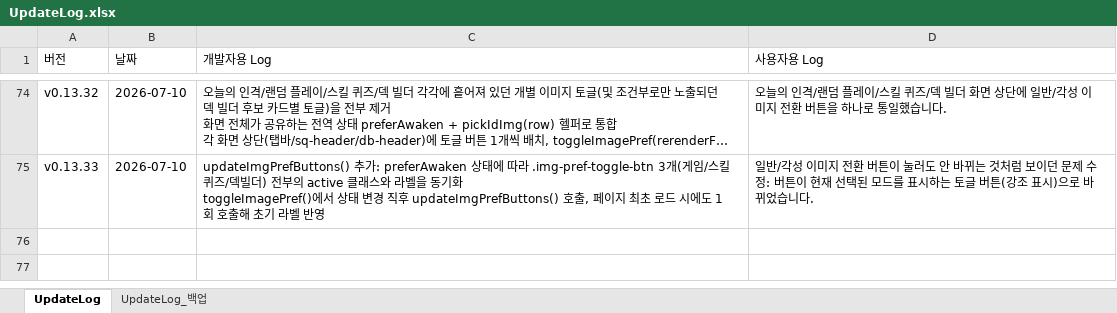
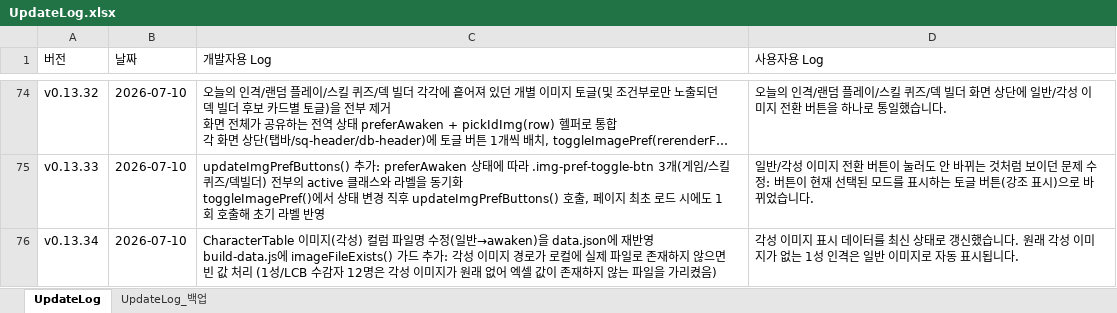
Before and after one commit to ilyoon98/limquiz, an Excel workbook: UpdateLog.xlsx, sheet UpdateLog, drawn as a sheet; only a part is shown, gaps mark what is left out; long unchanged cells end in …; values as stored, in another font and other column widths than the file's, no borders; ↵ is a line break in a cell; the diff names each change by its address in the sheet, - before the commit and + after, or states it on an @@ line.

```diff
--- a/UpdateLog.xlsx (sheet UpdateLog)
+++ b/UpdateLog.xlsx (sheet UpdateLog)
+row 76: v0.13.34 | 2026-07-10 | CharacterTable 이미지(각성) 컬럼 파일명 수정(일반→awaken)을 data.json에 재반영 ↵ build-data.js에 imageFileExists() 가드 추가: 각성 이미지 경로가 로컬에 실제 파일로 존재하지 않으면 빈 값 처리 (1성/LCB 수감자 12명은 각성 이미지가 원래 없어 엑셀 값이 존재하지 않는 파일을 가리켰음) | 각성 이미지 표시 데이터를 최신 상태로 갱신했습니다. 원래 각성 이미지가 없는 1성 인격은 일반 이미지로 자동 표시됩니다.
```
Also changed, not shown: CharacterTable.xlsx, 3 other files.
